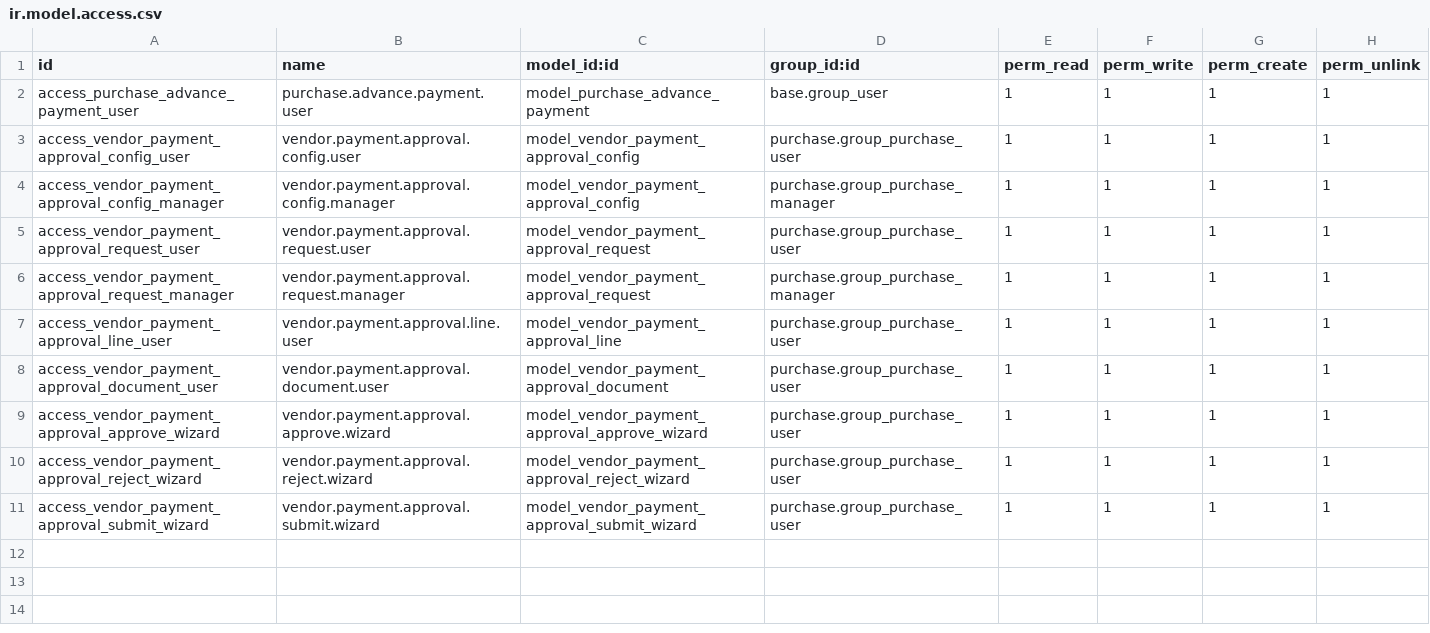
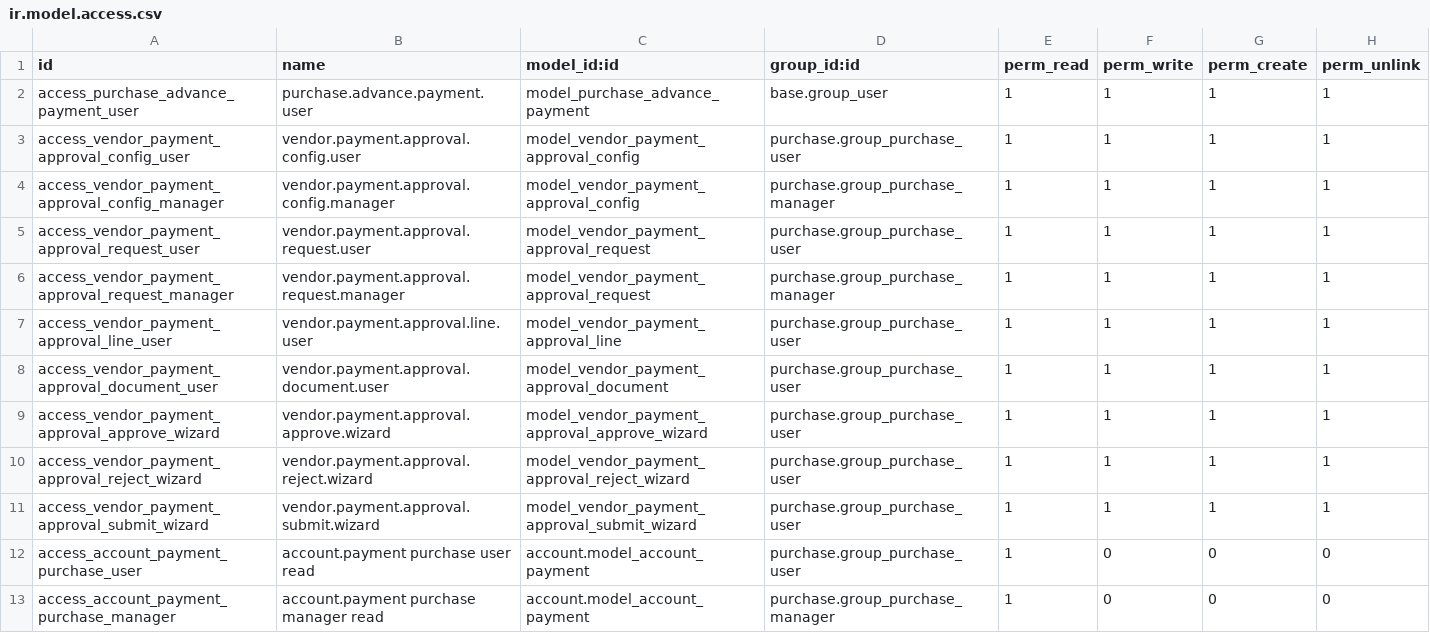
Before and after one commit to Bora-Multicorp/OdooERP, a CSV file: ks_purchase_advance_payment/security/ir.model.access.csv, drawn as a sheet; the diff names each change by its address in the sheet, - before the commit and + after, or states it on an @@ line.

Commit message:
Resolve access right issue on purchase

```diff
--- a/ks_purchase_advance_payment/security/ir.model.access.csv
+++ b/ks_purchase_advance_payment/security/ir.model.access.csv
+row 12: access_account_payment_purchase_user | account.payment purchase user read | account.model_account_payment | purchase.group_purchase_user | 1 | 0 | 0 | 0
+row 13: access_account_payment_purchase_manager | account.payment purchase manager read | account.model_account_payment | purchase.group_purchase_manager | 1 | 0 | 0 | 0
```
